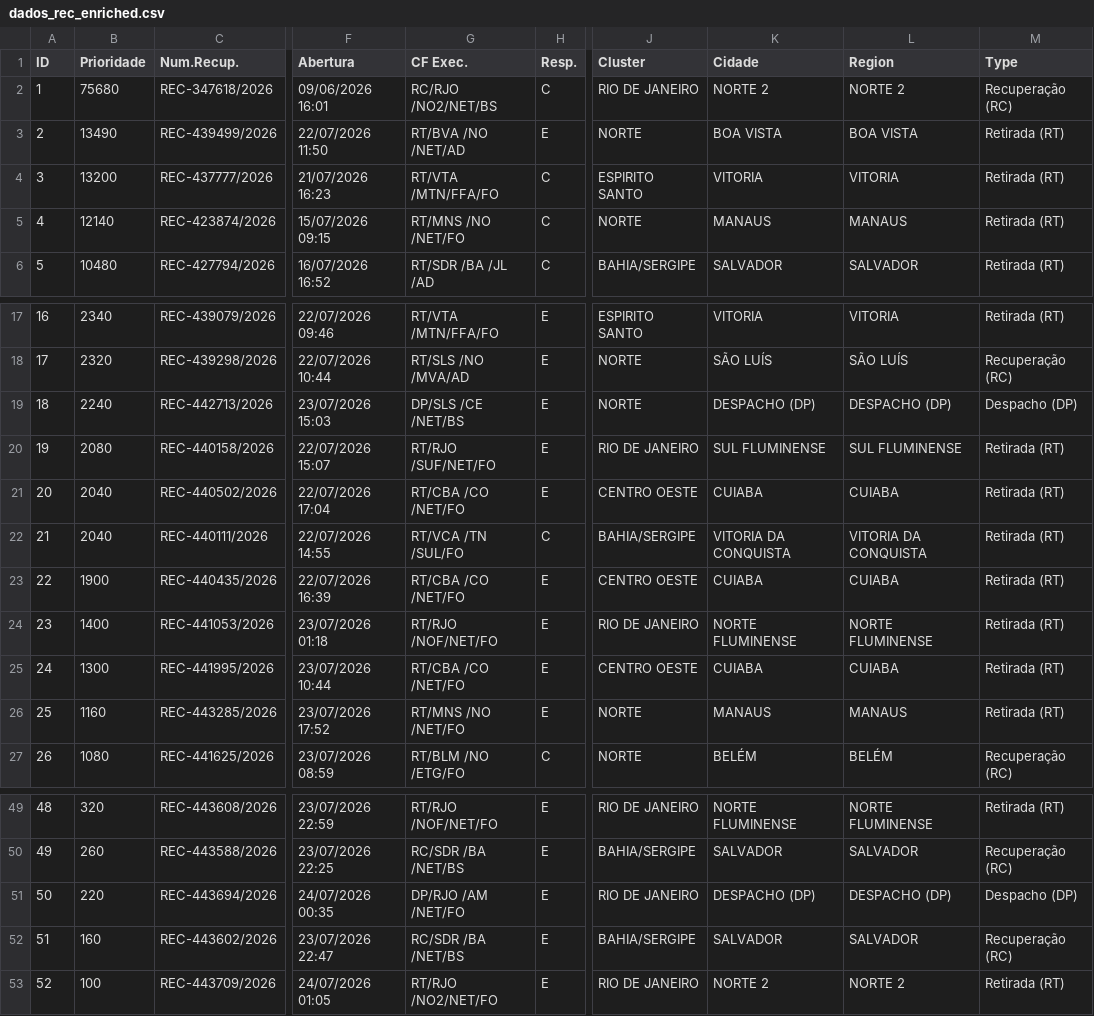
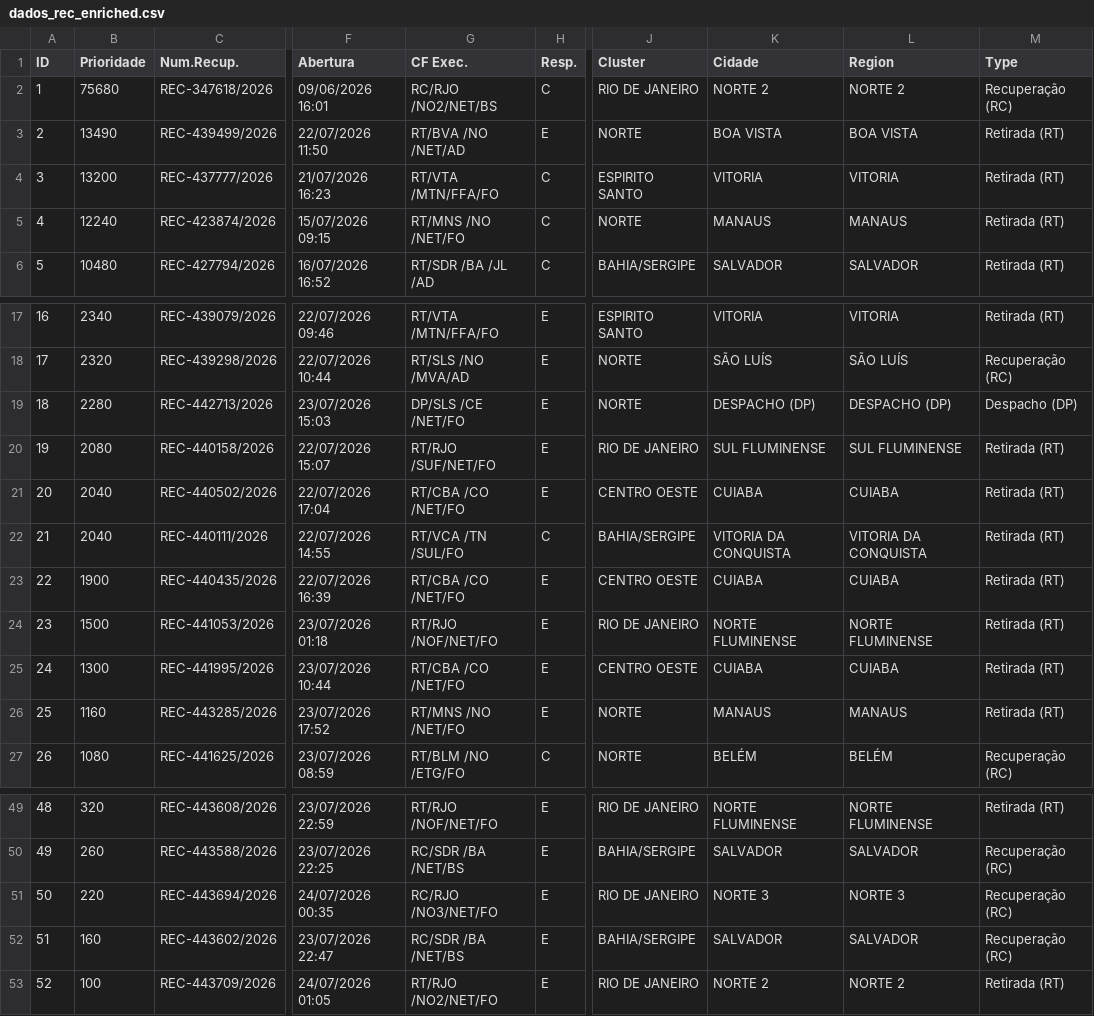
Before and after one commit to cpralonrj-pralon/embratel-sir, a CSV file: dados_rec_enriched.csv, drawn as a sheet; only a part is shown, gaps mark what is left out; the diff names each change by its address in the sheet, - before the commit and + after, or states it on an @@ line.

```diff
--- a/dados_rec_enriched.csv
+++ b/dados_rec_enriched.csv
-B5 (Prioridade): 12140
+B5 (Prioridade): 12240
-B19 (Prioridade): 2240
+B19 (Prioridade): 2280
-G19 (CF Exec.): DP/SLS /CE /NET/BS
+G19 (CF Exec.): DP/SLS /CE /NET/FO
-B24 (Prioridade): 1400
+B24 (Prioridade): 1500
-G51 (CF Exec.): DP/RJO /AM /NET/FO
+G51 (CF Exec.): RC/RJO /NO3/NET/FO
-K51 (Cidade): DESPACHO (DP)
+K51 (Cidade): NORTE 3
-L51 (Region): DESPACHO (DP)
+L51 (Region): NORTE 3
-M51 (Type): Despacho (DP)
+M51 (Type): Recuperação (RC)
```
Also changed, not shown: dados_ral.csv, dados_ral_enriched.csv, 2 other files.
